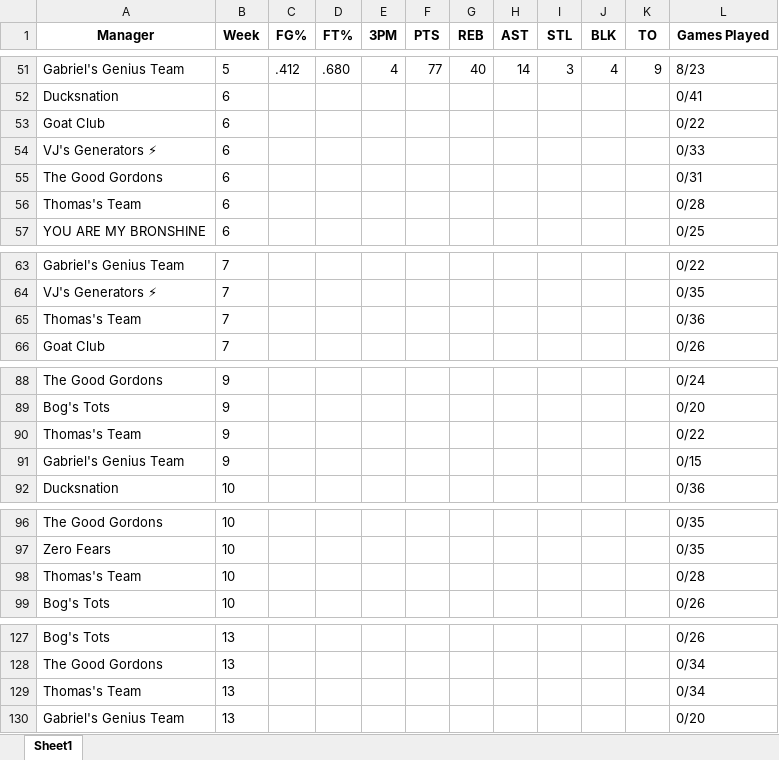
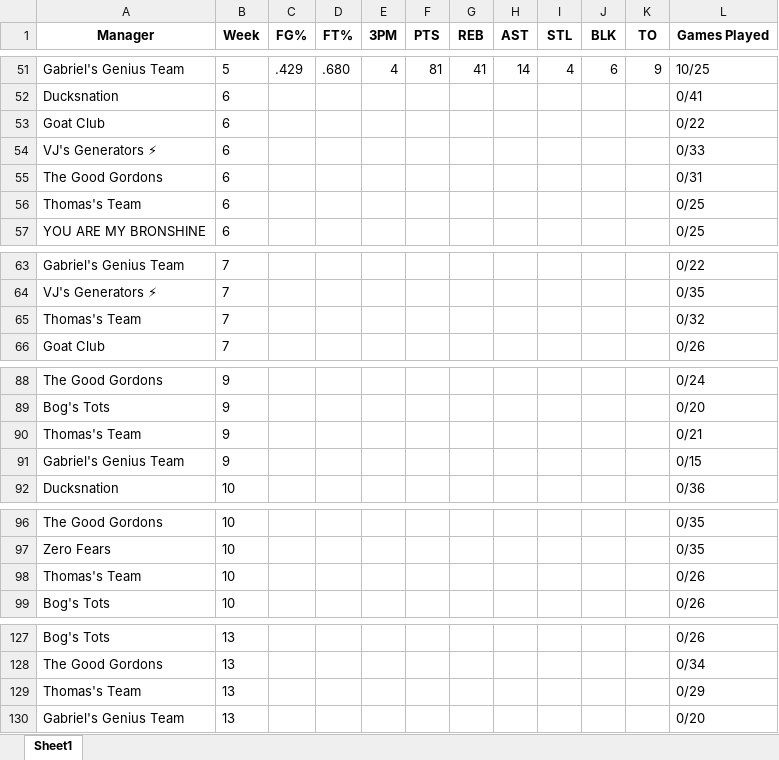
Before and after one commit to jyoun110/FantasyComp, an Excel workbook: output.xlsx, sheet Sheet1, drawn as a sheet; only a part is shown, gaps mark what is left out; values as stored, in another font and other column widths than the file's, no borders; the diff covers the shown part only; the diff names each change by its address in the sheet, - before the commit and + after, or states it on an @@ line.

```diff
--- a/output.xlsx (sheet Sheet1)
+++ b/output.xlsx (sheet Sheet1)
-C51 (FG%): .412
+C51 (FG%): .429
-F51 (PTS): 77
+F51 (PTS): 81
-G51 (REB): 40
+G51 (REB): 41
-I51 (STL): 3
+I51 (STL): 4
-J51 (BLK): 4
+J51 (BLK): 6
-L51 (Games Played): 8/23
+L51 (Games Played): 10/25
-L56 (Games Played): 0/28
+L56 (Games Played): 0/25
-L65 (Games Played): 0/36
+L65 (Games Played): 0/32
-L90 (Games Played): 0/22
+L90 (Games Played): 0/21
-L98 (Games Played): 0/28
+L98 (Games Played): 0/26
-L129 (Games Played): 0/34
+L129 (Games Played): 0/29
```
Also changed, not shown: 6 added rows, 6 removed rows and 25 edited cells elsewhere in this sheet.
